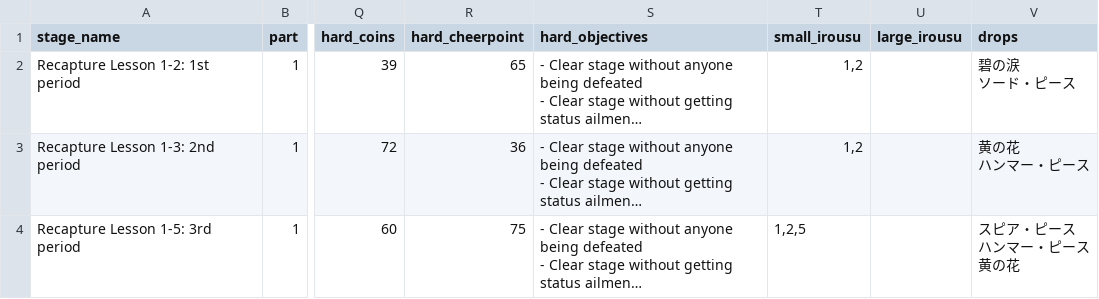
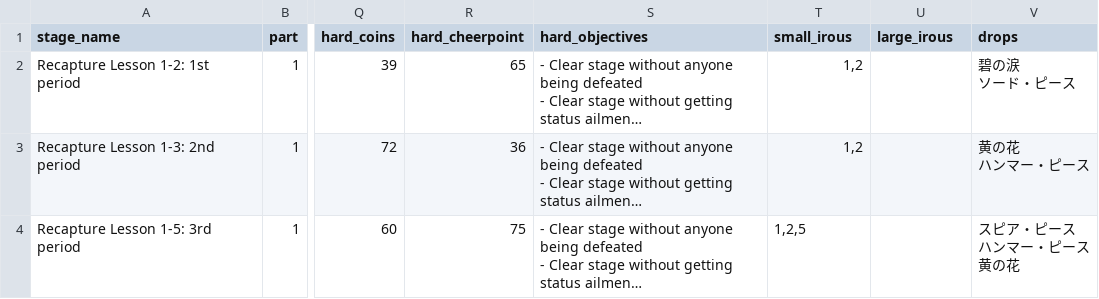
Before and after one commit to duyson98/Hoshimori_Project, a CSV file: database/stage_database.csv, drawn as a sheet; only a part is shown, gaps mark what is left out; long unchanged cells end in …; the diff names each change by its address in the sheet, - before the commit and + after, or states it on an @@ line.

```diff
--- a/database/stage_database.csv
+++ b/database/stage_database.csv
-T1: small_irousu
+T1: small_irous
-U1: large_irousu
+U1: large_irous
```
Also changed, not shown: database/card_database.csv, database/characters.csv, 35 other files.
